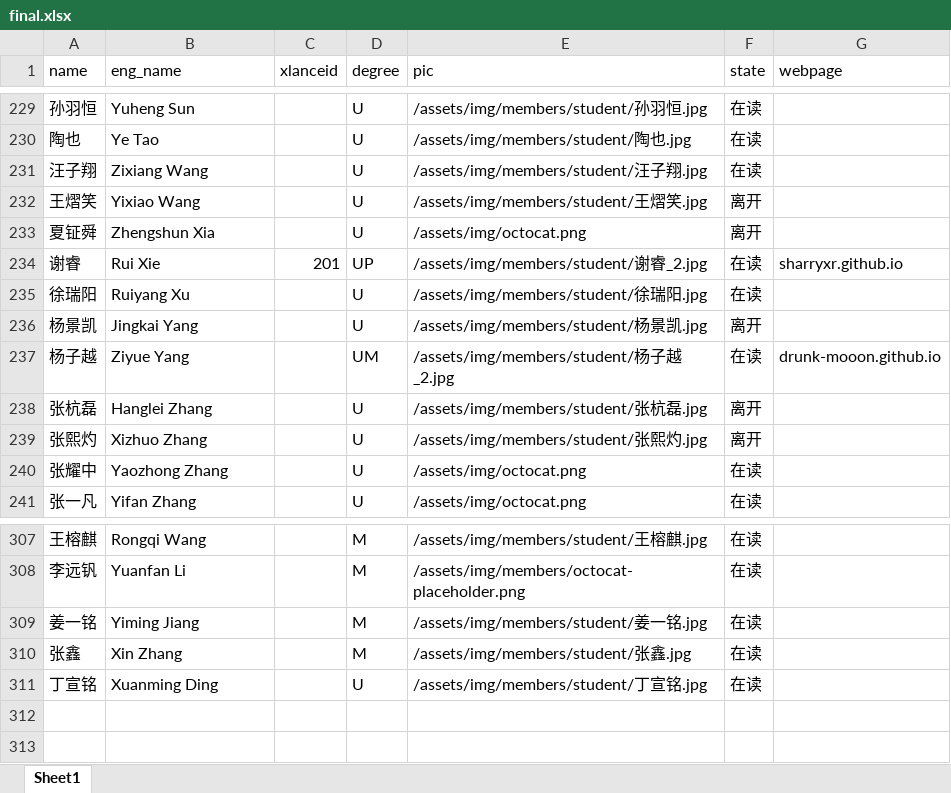
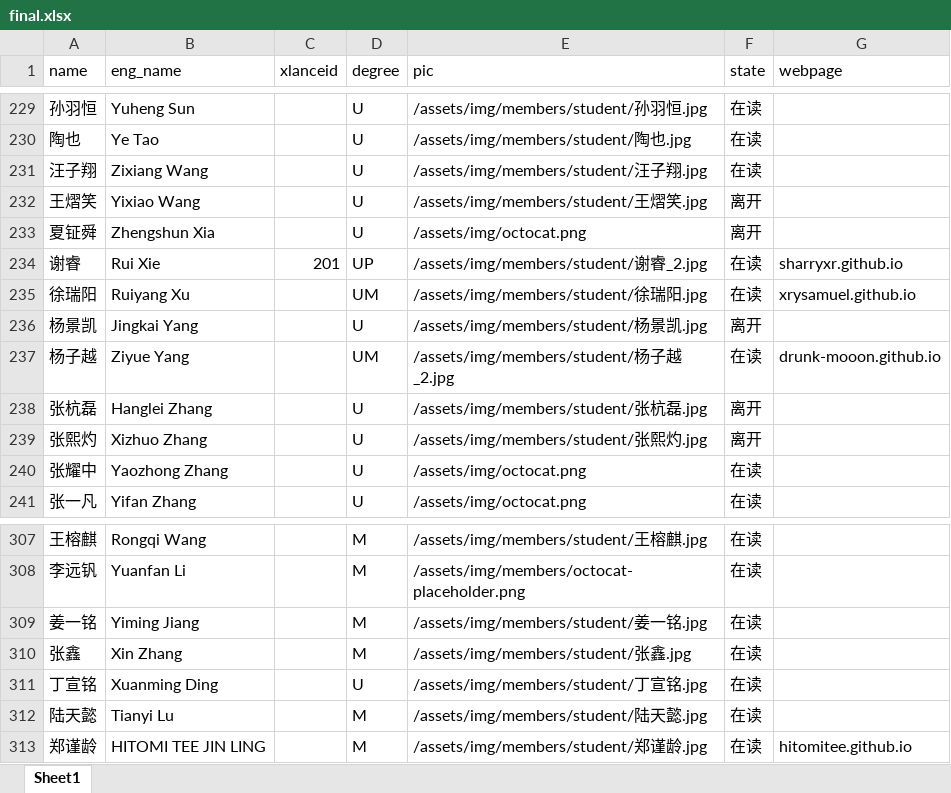
Before and after one commit to X-LANCE/x-lance.github.io, an Excel workbook: site-build/members/final.xlsx, sheet Sheet1, drawn as a sheet; only a part is shown, gaps mark what is left out; values as stored, in another font and other column widths than the file's, no borders; the diff names each change by its address in the sheet, - before the commit and + after, or states it on an @@ line.

```diff
--- a/site-build/members/final.xlsx (sheet Sheet1)
+++ b/site-build/members/final.xlsx (sheet Sheet1)
-D235 (degree): U
+D235 (degree): UM
-G235 (webpage): (empty)
+G235 (webpage): xrysamuel.github.io
+row 312: 陆天懿 | Tianyi Lu |  | M | /assets/img/members/student/陆天懿.jpg | 在读
+row 313: 郑谨龄 | HITOMI TEE JIN LING |  | M | /assets/img/members/student/郑谨龄.jpg | 在读 | hitomitee.github.io
```
Also changed, not shown: 17 other files.
